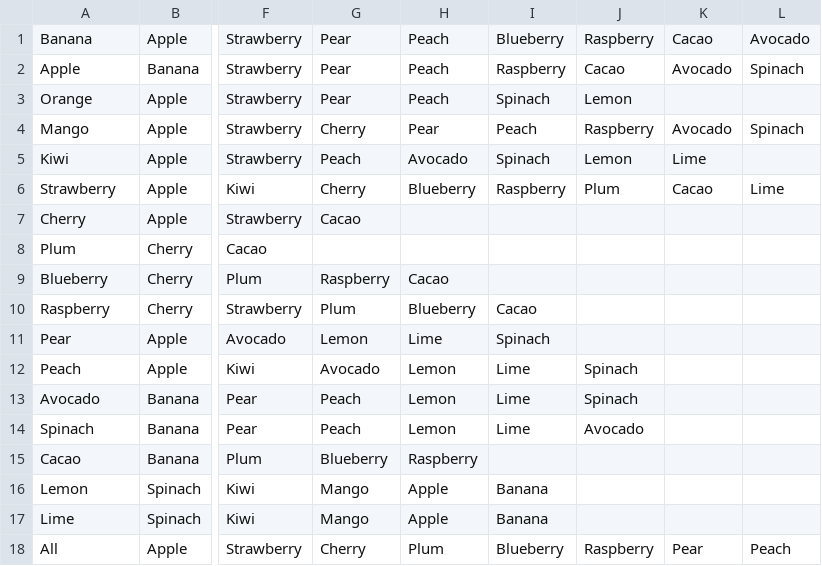
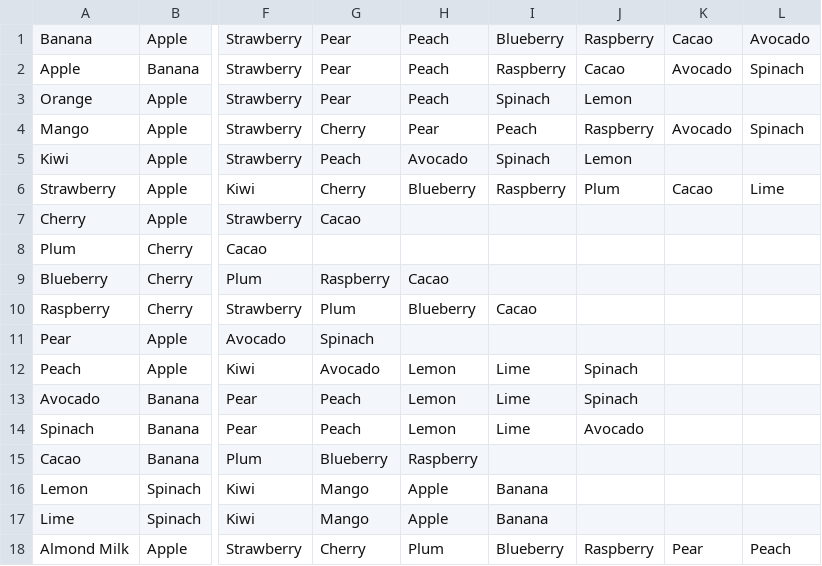
Before and after one commit to imaybeniki/green-drinks, a CSV file: combinations.csv, drawn as a sheet; only a part is shown, gaps mark what is left out; the diff names each change by its address in the sheet, - before the commit and + after, or states it on an @@ line.

Commit message:
fixed errors in the data

```diff
--- a/combinations.csv
+++ b/combinations.csv
-K5: Lime
+K5: (empty)
-G11: Lemon
+G11: Spinach
-H11: Lime
+H11: (empty)
-I11: Spinach
+I11: (empty)
-A18: All
+A18: Almond Milk
```
Also changed, not shown: 1 other file.
